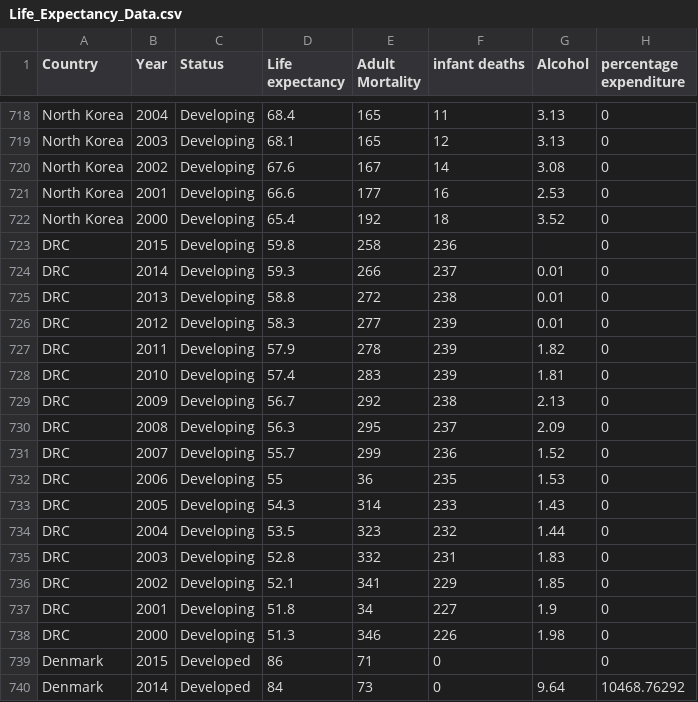
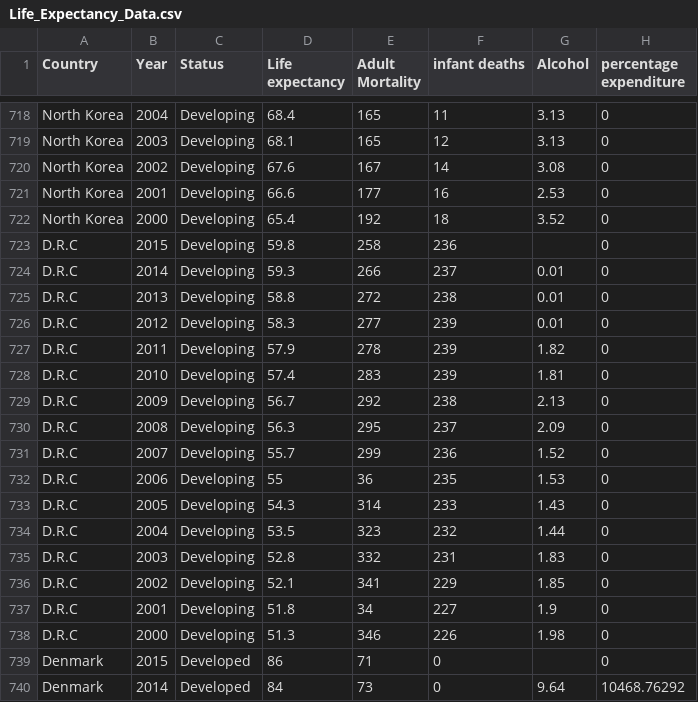
Before and after one commit to fing0002/FIT3179, a CSV file: Life_Expectancy_Data.csv, drawn as a sheet; only a part is shown, gaps mark what is left out; the diff covers the shown part only; the diff names each change by its address in the sheet, - before the commit and + after, or states it on an @@ line.

```diff
--- a/Life_Expectancy_Data.csv
+++ b/Life_Expectancy_Data.csv
-A723:A738 (Country): DRC
+A723:A738 (Country): D.R.C
```
Also changed, not shown: 48 edited cells elsewhere in this file.
